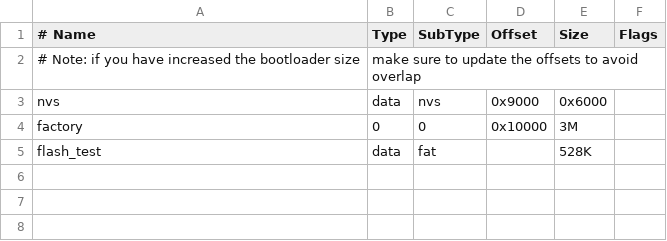
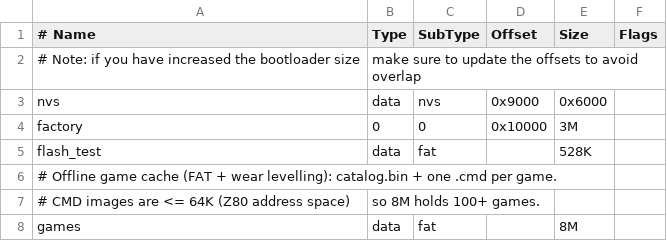
Before and after one commit to shaeberling/trashboy, a CSV file: firmware/partitions.csv, drawn as a sheet.

```diff
--- a/firmware/partitions.csv
+++ b/firmware/partitions.csv
@@ -5 +5,4 @@ factory,0,0,        0x10000, 3M,
 flash_test, data, fat,      ,        528K,
+# Offline game cache (FAT + wear levelling): catalog.bin + one .cmd per game.
+# CMD images are <= 64K (Z80 address space), so 8M holds 100+ games.
+games,      data, fat,      ,        8M,
```
Also changed, not shown: 4 other files.
